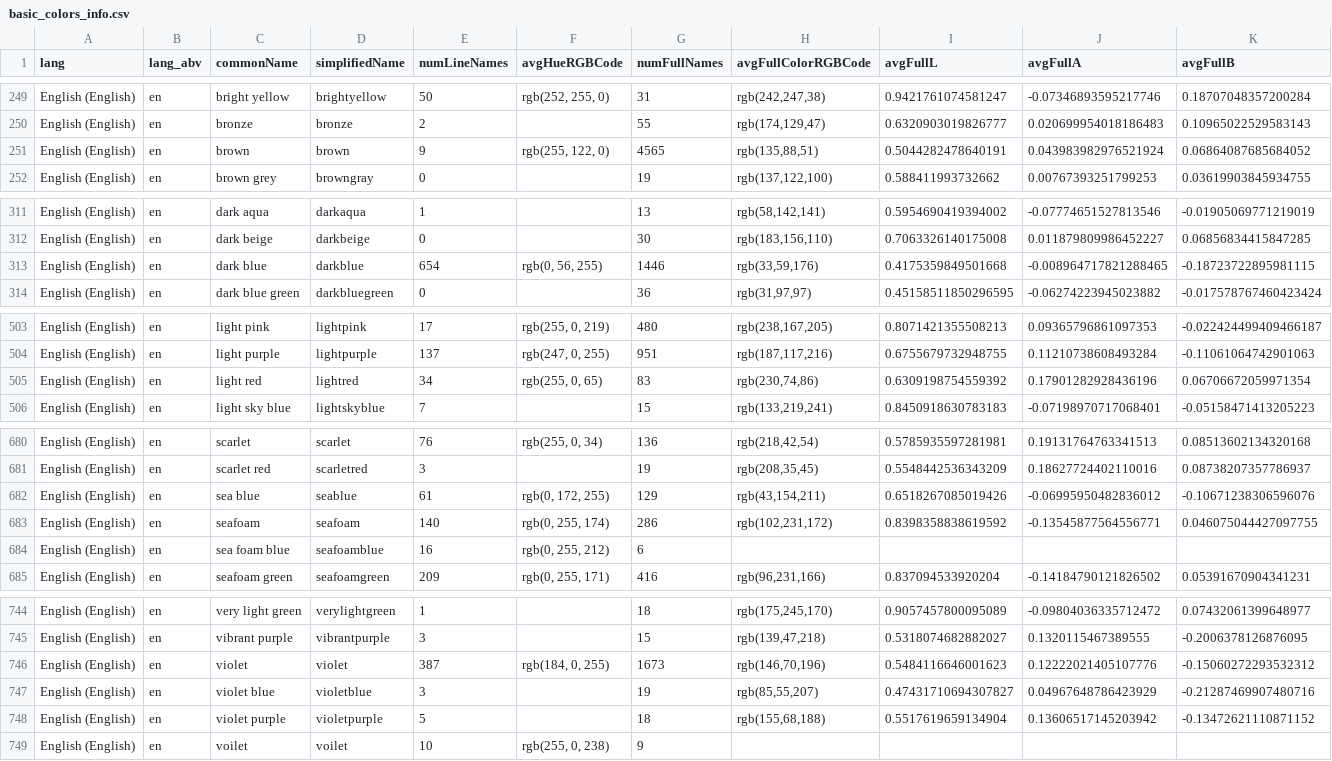
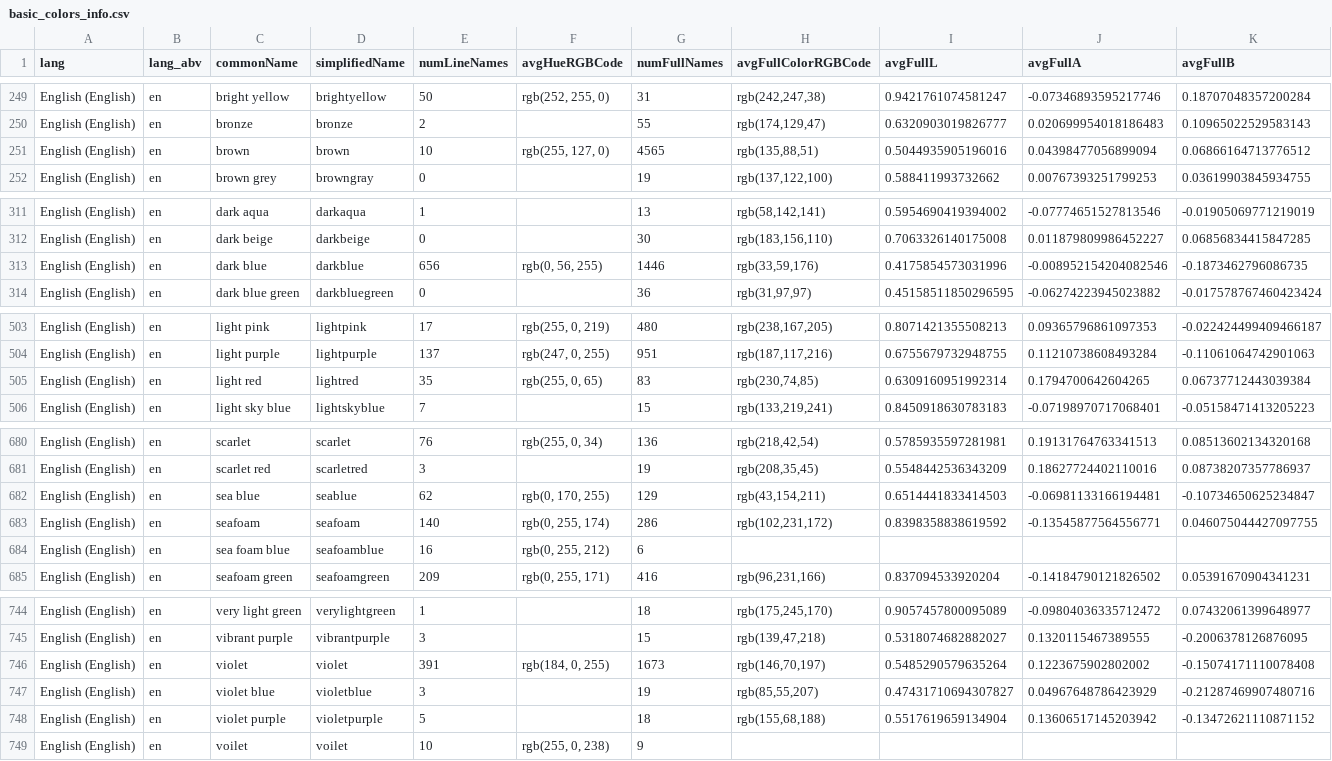
Before and after one commit to uwdata/color-naming-in-different-languages, a CSV file: model/basic_colors_info.csv, drawn as a sheet; only a part is shown, gaps mark what is left out; the diff covers the shown part only.

Commit message:
color name cleaning: fix some english color names entered as Tagalog

```diff
--- a/model/basic_colors_info.csv
+++ b/model/basic_colors_info.csv
@@ -250,3 +250,3 @@ English (English),en,bright yellow,brightyellow,50,"rgb(252, 255, 0)",31,"rgb(24
 English (English),en,bronze,bronze,2,,55,"rgb(174,129,47)",0.6320903019826777,0.020699954018186483,0.10965022529583143
-English (English),en,brown,brown,9,"rgb(255, 122, 0)",4565,"rgb(135,88,51)",0.5044282478640191,0.043983982976521924,0.06864087685684052
+English (English),en,brown,brown,10,"rgb(255, 127, 0)",4565,"rgb(135,88,51)",0.5044935905196016,0.04398477056899094,0.06866164713776512
 English (English),en,brown grey,browngray,0,,19,"rgb(137,122,100)",0.588411993732662,0.00767393251799253,0.03619903845934755
@@ -312,3 +312,3 @@ English (English),en,dark aqua,darkaqua,1,,13,"rgb(58,142,141)",0.59546904193940
 English (English),en,dark beige,darkbeige,0,,30,"rgb(183,156,110)",0.7063326140175008,0.011879809986452227,0.06856834415847285
-English (English),en,dark blue,darkblue,654,"rgb(0, 56, 255)",1446,"rgb(33,59,176)",0.4175359849501668,-0.008964717821288465,-0.18723722895981115
+English (English),en,dark blue,darkblue,656,"rgb(0, 56, 255)",1446,"rgb(33,59,176)",0.4175854573031996,-0.008952154204082546,-0.1873462796086735
 English (English),en,dark blue green,darkbluegreen,0,,36,"rgb(31,97,97)",0.45158511850296595,-0.06274223945023882,-0.017578767460423424
@@ -504,3 +504,3 @@ English (English),en,light pink,lightpink,17,"rgb(255, 0, 219)",480,"rgb(238,167
 English (English),en,light purple,lightpurple,137,"rgb(247, 0, 255)",951,"rgb(187,117,216)",0.6755679732948755,0.11210738608493284,-0.11061064742901063
-English (English),en,light red,lightred,34,"rgb(255, 0, 65)",83,"rgb(230,74,86)",0.6309198754559392,0.17901282928436196,0.06706672059971354
+English (English),en,light red,lightred,35,"rgb(255, 0, 65)",83,"rgb(230,74,85)",0.6309160951992314,0.1794700642604265,0.06737712443039384
 English (English),en,light sky blue,lightskyblue,7,,15,"rgb(133,219,241)",0.8450918630783183,-0.07198970717068401,-0.05158471413205223
@@ -681,3 +681,3 @@ English (English),en,scarlet,scarlet,76,"rgb(255, 0, 34)",136,"rgb(218,42,54)",0
 English (English),en,scarlet red,scarletred,3,,19,"rgb(208,35,45)",0.5548442536343209,0.18627724402110016,0.08738207357786937
-English (English),en,sea blue,seablue,61,"rgb(0, 172, 255)",129,"rgb(43,154,211)",0.6518267085019426,-0.06995950482836012,-0.10671238306596076
+English (English),en,sea blue,seablue,62,"rgb(0, 170, 255)",129,"rgb(43,154,211)",0.6514441833414503,-0.06981133166194481,-0.10734650625234847
 English (English),en,seafoam,seafoam,140,"rgb(0, 255, 174)",286,"rgb(102,231,172)",0.8398358838619592,-0.13545877564556771,0.046075044427097755
@@ -745,3 +745,3 @@ English (English),en,very light green,verylightgreen,1,,18,"rgb(175,245,170)",0.
 English (English),en,vibrant purple,vibrantpurple,3,,15,"rgb(139,47,218)",0.5318074682882027,0.1320115467389555,-0.2006378126876095
-English (English),en,violet,violet,387,"rgb(184, 0, 255)",1673,"rgb(146,70,196)",0.5484116646001623,0.12222021405107776,-0.15060272293532312
+English (English),en,violet,violet,391,"rgb(184, 0, 255)",1673,"rgb(146,70,197)",0.5485290579635264,0.1223675902802002,-0.15074171110078408
 English (English),en,violet blue,violetblue,3,,19,"rgb(85,55,207)",0.47431710694307827,0.04967648786423929,-0.21287469907480716
```
Also changed, not shown: 4 removed rows and 96 edited cells elsewhere in this file, model/color_info_by_lang/basic_colors_info_en.csv, model/color_info_by_lang/basic_colors_info_tl.csv, 3 other files.
